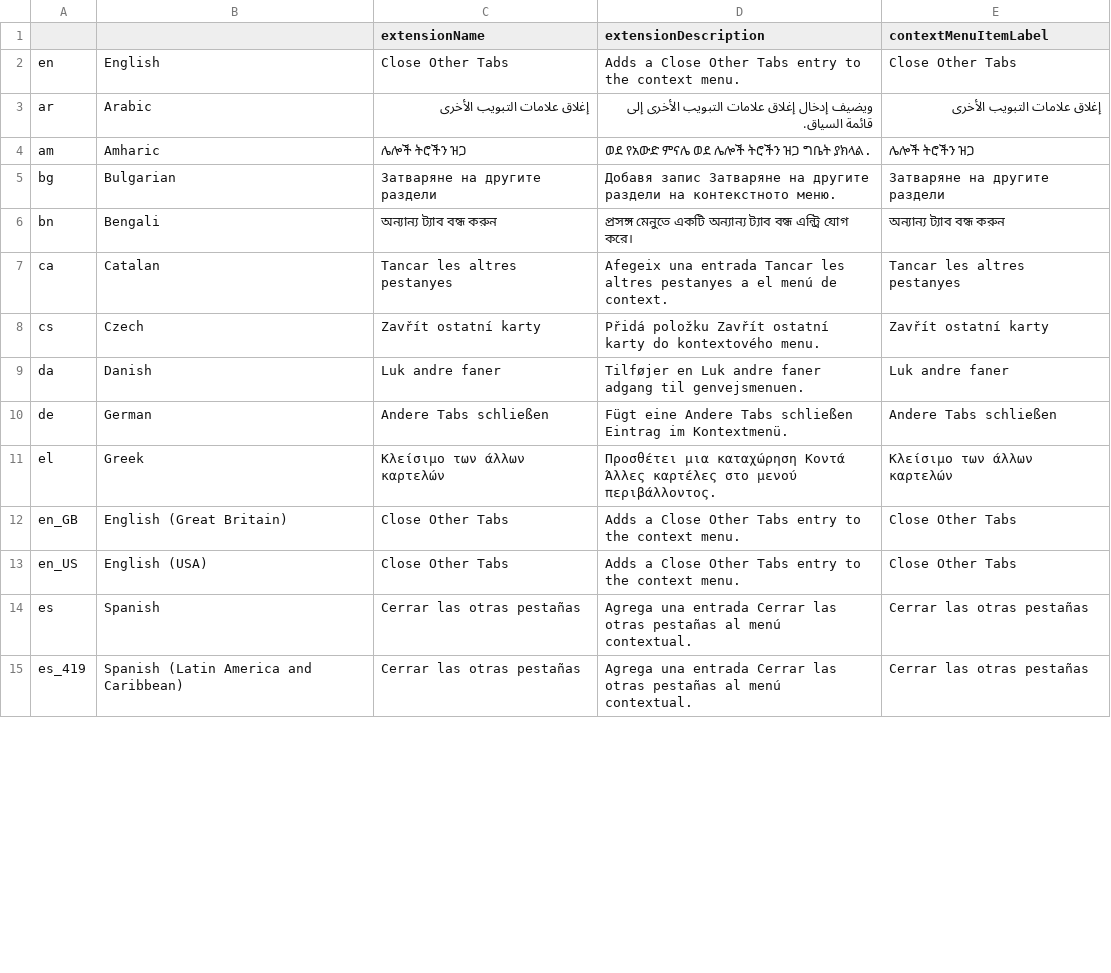
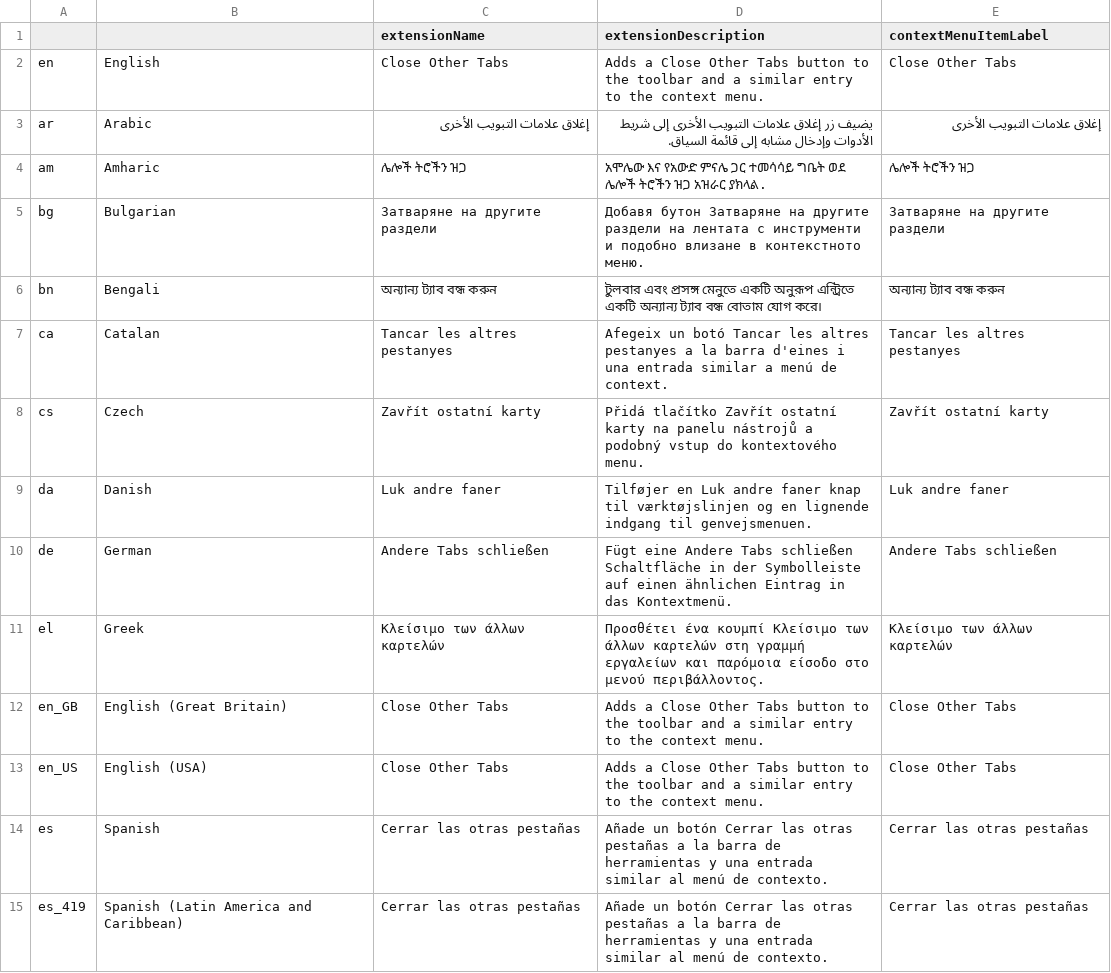
Before and after one commit to davweb/close-other-tabs, a CSV file: translations/translations.csv, drawn as a sheet; only a part is shown; the diff covers the shown part only.

Commit message:
New translations
1. Update extension description to match current behaviour.
2. Teak translations python script

```diff
--- a/translations/translations.csv
+++ b/translations/translations.csv
@@ -1,15 +1,15 @@
 ,,extensionName,extensionDescription,contextMenuItemLabel
-en,English,Close Other Tabs,Adds a Close Other Tabs entry to the context menu.,Close Other Tabs
-ar,Arabic,إغلاق علامات التبويب الأخرى,ويضيف إدخال إغلاق علامات التبويب الأخرى إلى قائمة السياق.,إغلاق علامات التبويب الأخرى
-am,Amharic,ሌሎች ትሮችን ዝጋ,ወደ የአውድ ምናሌ ወደ ሌሎች ትሮችን ዝጋ ግቤት ያክላል.,ሌሎች ትሮችን ዝጋ
-bg,Bulgarian,Затваряне на другите раздели,Добавя запис Затваряне на другите раздели на контекстното меню.,Затваряне на другите раздели
-bn,Bengali,অন্যান্য ট্যাব বন্ধ করুন,প্রসঙ্গ মেনুতে একটি অন্যান্য ট্যাব বন্ধ এন্ট্রি যোগ করে।,অন্যান্য ট্যাব বন্ধ করুন
-ca,Catalan,Tancar les altres pestanyes,Afegeix una entrada Tancar les altres pestanyes a el menú de context.,Tancar les altres pestanyes
-cs,Czech,Zavřít ostatní karty,Přidá položku Zavřít ostatní karty do kontextového menu.,Zavřít ostatní karty
-da,Danish,Luk andre faner,Tilføjer en Luk andre faner adgang til genvejsmenuen.,Luk andre faner
-de,German,Andere Tabs schließen,Fügt eine Andere Tabs schließen Eintrag im Kontextmenü.,Andere Tabs schließen
-el,Greek,Κλείσιμο των άλλων καρτελών,Προσθέτει μια καταχώρηση Κοντά Άλλες καρτέλες στο μενού περιβάλλοντος.,Κλείσιμο των άλλων καρτελών
-en_GB,English (Great Britain),Close Other Tabs,Adds a Close Other Tabs entry to the context menu.,Close Other Tabs
-en_US,English (USA),Close Other Tabs,Adds a Close Other Tabs entry to the context menu.,Close Other Tabs
-es,Spanish,Cerrar las otras pestañas,Agrega una entrada Cerrar las otras pestañas al menú contextual.,Cerrar las otras pestañas
-es_419,Spanish (Latin America and Caribbean),Cerrar las otras pestañas,Agrega una entrada Cerrar las otras pestañas al menú contextual.,Cerrar las otras pestañas
+en,English,Close Other Tabs,Adds a Close Other Tabs button to the toolbar and a similar entry to the context menu.,Close Other Tabs
+ar,Arabic,إغلاق علامات التبويب الأخرى,يضيف زر إغلاق علامات التبويب الأخرى إلى شريط الأدوات وإدخال مشابه إلى قائمة السياق.,إغلاق علامات التبويب الأخرى
+am,Amharic,ሌሎች ትሮችን ዝጋ,አሞሌው እና የአውድ ምናሌ ጋር ተመሳሳይ ግቤት ወደ ሌሎች ትሮችን ዝጋ አዝራር ያክላል.,ሌሎች ትሮችን ዝጋ
+bg,Bulgarian,Затваряне на другите раздели,Добавя бутон Затваряне на другите раздели на лентата с инструменти и подобно влизане в контекстното меню.,Затваряне на другите раздели
+bn,Bengali,অন্যান্য ট্যাব বন্ধ করুন,টুলবার এবং প্রসঙ্গ মেনুতে একটি অনুরূপ এন্ট্রিতে একটি অন্যান্য ট্যাব বন্ধ বোতাম যোগ করে।,অন্যান্য ট্যাব বন্ধ করুন
+ca,Catalan,Tancar les altres pestanyes,Afegeix un botó Tancar les altres pestanyes a la barra d'eines i una entrada similar a menú de context.,Tancar les altres pestanyes
+cs,Czech,Zavřít ostatní karty,Přidá tlačítko Zavřít ostatní karty na panelu nástrojů a podobný vstup do kontextového menu.,Zavřít ostatní karty
+da,Danish,Luk andre faner,Tilføjer en Luk andre faner knap til værktøjslinjen og en lignende indgang til genvejsmenuen.,Luk andre faner
+de,German,Andere Tabs schließen,Fügt eine Andere Tabs schließen Schaltfläche in der Symbolleiste auf einen ähnlichen Eintrag in das Kontextmenü.,Andere Tabs schließen
+el,Greek,Κλείσιμο των άλλων καρτελών,Προσθέτει ένα κουμπί Κλείσιμο των άλλων καρτελών στη γραμμή εργαλείων και παρόμοια είσοδο στο μενού περιβάλλοντος.,Κλείσιμο των άλλων καρτελών
+en_GB,English (Great Britain),Close Other Tabs,Adds a Close Other Tabs button to the toolbar and a similar entry to the context menu.,Close Other Tabs
+en_US,English (USA),Close Other Tabs,Adds a Close Other Tabs button to the toolbar and a similar entry to the context menu.,Close Other Tabs
+es,Spanish,Cerrar las otras pestañas,Añade un botón Cerrar las otras pestañas a la barra de herramientas y una entrada similar al menú de contexto.,Cerrar las otras pestañas
+es_419,Spanish (Latin America and Caribbean),Cerrar las otras pestañas,Añade un botón Cerrar las otras pestañas a la barra de herramientas y una entrada similar al menú de contexto.,Cerrar las otras pestañas
```
Also changed, not shown: 40 edited cells elsewhere in this file, 1 other file.
